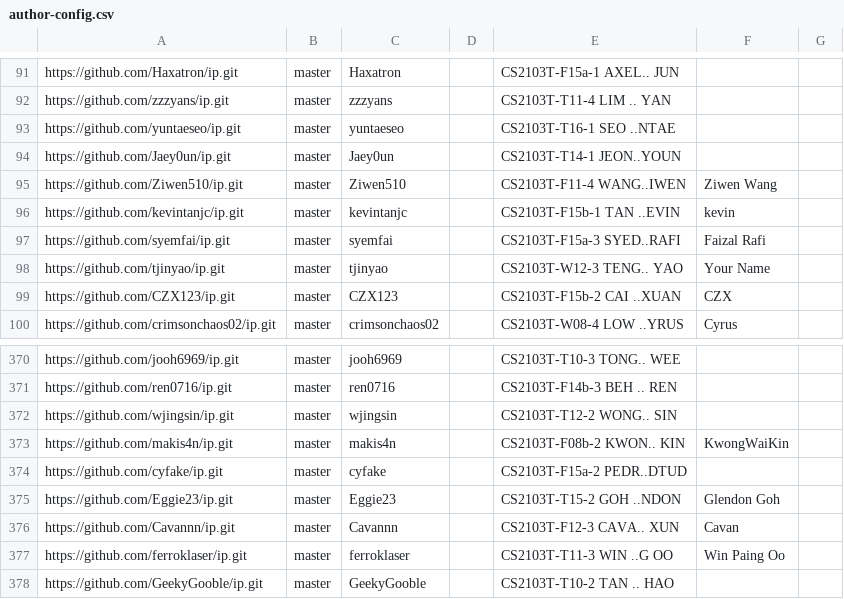
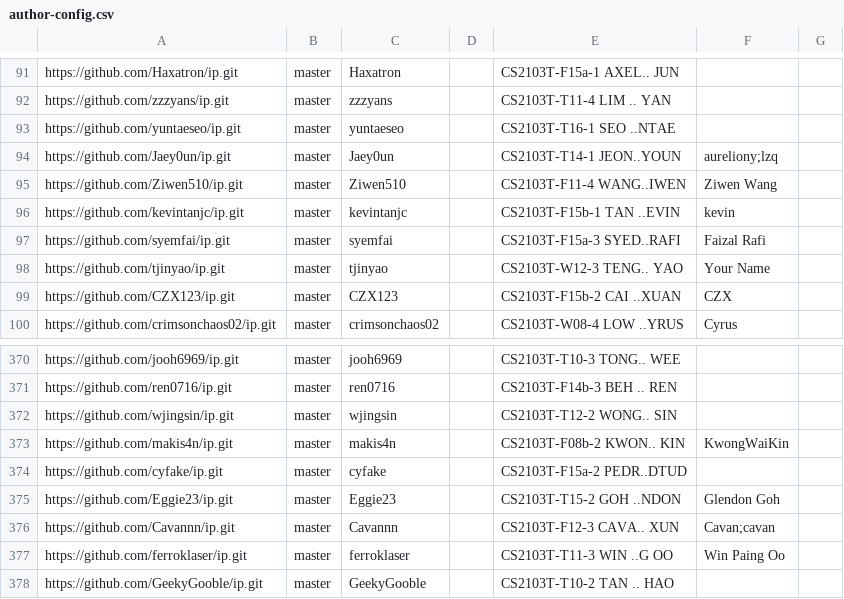
Before and after one commit to nus-cs2103-AY2526S1/ip-dashboard, a CSV file: config/author-config.csv, drawn as a sheet; only a part is shown, gaps mark what is left out.

Commit message:
Update configs

```diff
--- a/config/author-config.csv
+++ b/config/author-config.csv
@@ -93,3 +93,3 @@ https://github.com/zzzyans/ip.git,master,zzzyans,,CS2103T-T11-4 LIM .. YAN,,
 https://github.com/yuntaeseo/ip.git,master,yuntaeseo,,CS2103T-T16-1 SEO ..NTAE,,
-https://github.com/Jaey0un/ip.git,master,Jaey0un,,CS2103T-T14-1 JEON..YOUN,,
+https://github.com/Jaey0un/ip.git,master,Jaey0un,,CS2103T-T14-1 JEON..YOUN,aureliony;lzq,
 https://github.com/Ziwen510/ip.git,master,Ziwen510,,CS2103T-F11-4 WANG..IWEN,Ziwen Wang,
@@ -375,3 +375,3 @@ https://github.com/cyfake/ip.git,master,cyfake,,CS2103T-F15a-2 PEDR..DTUD,,
 https://github.com/Eggie23/ip.git,master,Eggie23,,CS2103T-T15-2 GOH ..NDON,Glendon Goh,
-https://github.com/Cavannn/ip.git,master,Cavannn,,CS2103T-F12-3 CAVA.. XUN,Cavan,
+https://github.com/Cavannn/ip.git,master,Cavannn,,CS2103T-F12-3 CAVA.. XUN,Cavan;cavan,
 https://github.com/ferroklaser/ip.git,master,ferroklaser,,CS2103T-T11-3 WIN ..G OO,Win Paing Oo,
```
